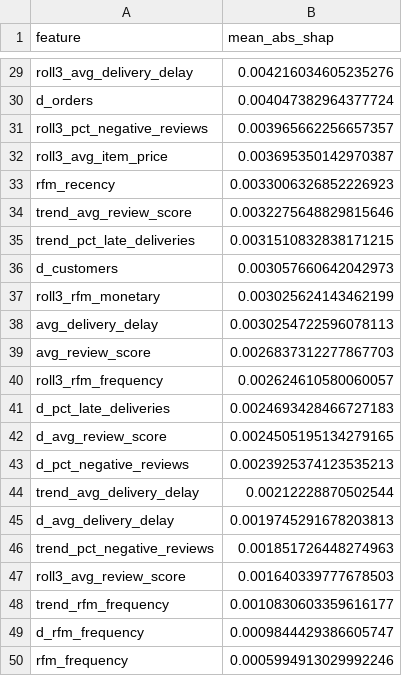
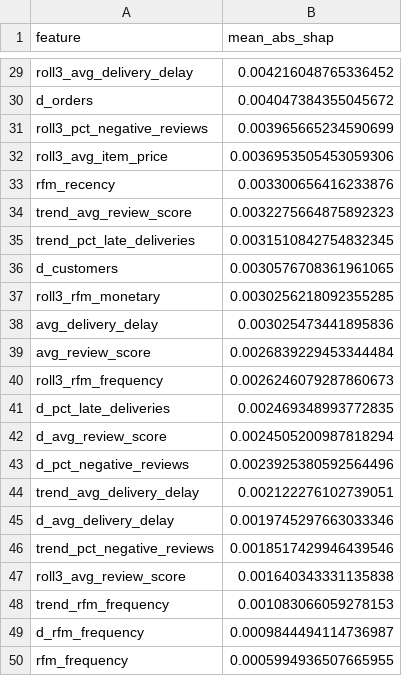
Before and after one commit to Oscar-cxb/FYP-sales-decline-prediction, a CSV file: reports/seller_shap_importance.csv, drawn as a sheet; only a part is shown, gaps mark what is left out; the diff covers the shown part only; the diff names each change by its address in the sheet, - before the commit and + after, or states it on an @@ line.

```diff
--- a/reports/seller_shap_importance.csv
+++ b/reports/seller_shap_importance.csv
-B29 (mean_abs_shap): 0.004216034605235276
+B29 (mean_abs_shap): 0.004216048765336452
-B30 (mean_abs_shap): 0.004047382964377724
+B30 (mean_abs_shap): 0.004047384355045672
-B31 (mean_abs_shap): 0.003965662256657357
+B31 (mean_abs_shap): 0.003965665234590699
-B32 (mean_abs_shap): 0.003695350142970387
+B32 (mean_abs_shap): 0.0036953505453059306
-B33 (mean_abs_shap): 0.0033006326852226923
+B33 (mean_abs_shap): 0.003300656416233876
-B34 (mean_abs_shap): 0.0032275648829815646
+B34 (mean_abs_shap): 0.0032275664875892323
-B35 (mean_abs_shap): 0.0031510832838171215
+B35 (mean_abs_shap): 0.0031510842754832345
-B36 (mean_abs_shap): 0.003057660642042973
+B36 (mean_abs_shap): 0.0030576708361961065
-B37 (mean_abs_shap): 0.003025624143462199
+B37 (mean_abs_shap): 0.0030256218092355285
-B38 (mean_abs_shap): 0.0030254722596078113
+B38 (mean_abs_shap): 0.003025473441895836
-B39 (mean_abs_shap): 0.0026837312277867703
+B39 (mean_abs_shap): 0.0026839229453344484
-B40 (mean_abs_shap): 0.002624610580060057
+B40 (mean_abs_shap): 0.0026246079287860673
-B41 (mean_abs_shap): 0.0024693428466727183
+B41 (mean_abs_shap): 0.002469348993772835
-B42 (mean_abs_shap): 0.0024505195134279165
+B42 (mean_abs_shap): 0.0024505200987818294
-B43 (mean_abs_shap): 0.0023925374123535213
+B43 (mean_abs_shap): 0.0023925380592564496
-B44 (mean_abs_shap): 0.00212228870502544
+B44 (mean_abs_shap): 0.002122276102739051
-B45 (mean_abs_shap): 0.0019745291678203813
+B45 (mean_abs_shap): 0.0019745297663033346
-B46 (mean_abs_shap): 0.001851726448274963
+B46 (mean_abs_shap): 0.0018517429946439546
-B47 (mean_abs_shap): 0.001640339777678503
+B47 (mean_abs_shap): 0.001640343331135838
-B48 (mean_abs_shap): 0.0010830603359616177
+B48 (mean_abs_shap): 0.001083066059278153
-B49 (mean_abs_shap): 0.0009844429386605747
+B49 (mean_abs_shap): 0.0009844494114736987
-B50 (mean_abs_shap): 0.0005994913029992246
+B50 (mean_abs_shap): 0.0005994936507665955
```
Also changed, not shown: 27 edited cells elsewhere in this file, reports/ablation_results.csv, reports/seller_cv_results.csv, 3 other files.
